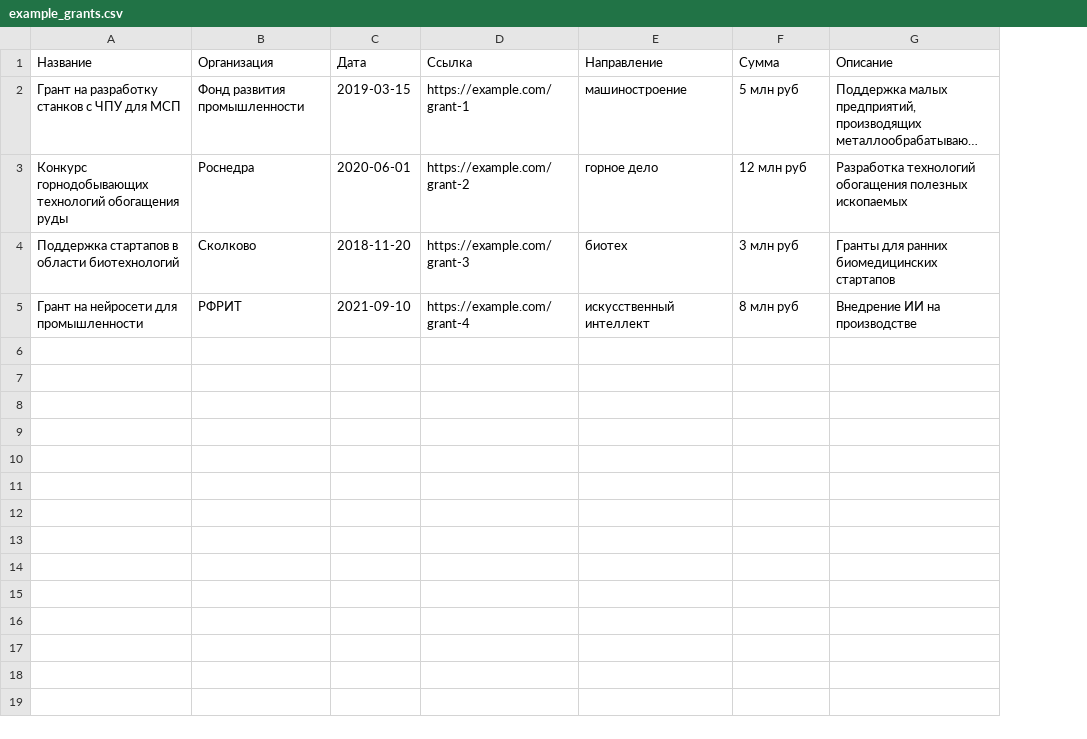
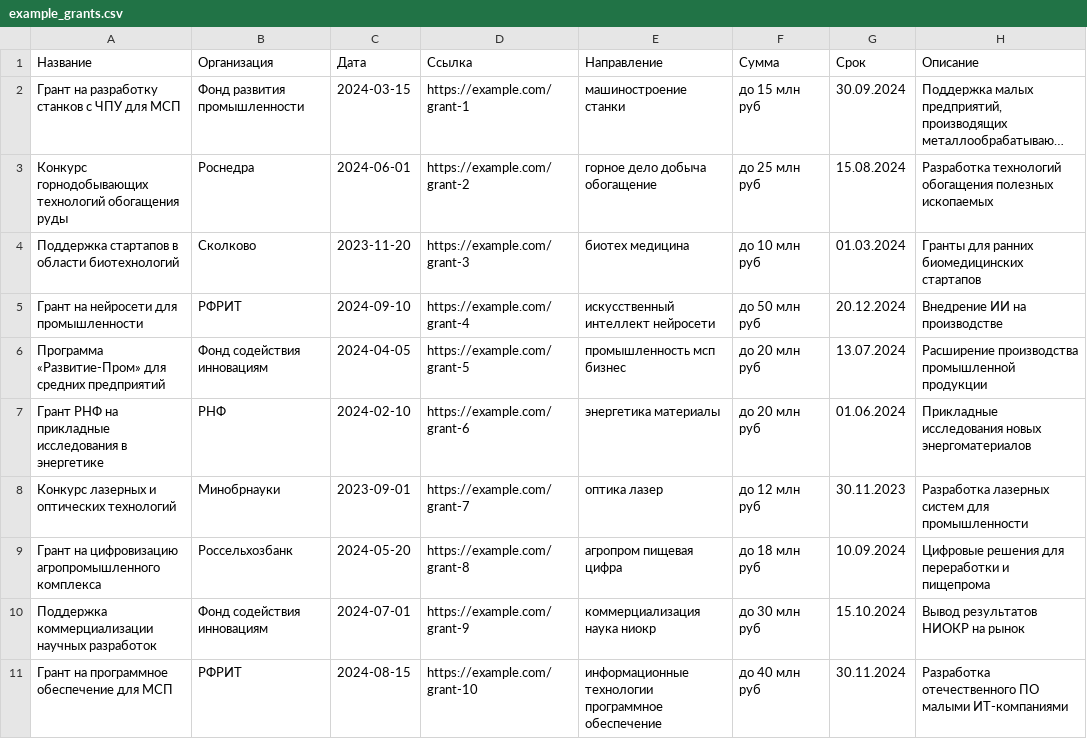
Before and after one commit to rebeard-rus/grant-radar, a CSV file: data/example_grants.csv, drawn as a sheet; long unchanged cells end in …; the diff names each change by its address in the sheet, - before the commit and + after, or states it on an @@ line.

Commit message:
Structured grants in search: cards show direction/size/deadline; filter search to imported bases (bot_structured_only), tag scanned items as news

```diff
--- a/data/example_grants.csv
+++ b/data/example_grants.csv
+column G (Срок), rows 2-5: 30.09.2024 | 15.08.2024 | 01.03.2024 | 20.12.2024
-C2 (Дата): 2019-03-15
+C2 (Дата): 2024-03-15
-E2 (Направление): машиностроение
+E2 (Направление): машиностроение станки
-F2 (Сумма): 5 млн руб
+F2 (Сумма): до 15 млн руб
-C3 (Дата): 2020-06-01
+C3 (Дата): 2024-06-01
-E3 (Направление): горное дело
+E3 (Направление): горное дело добыча обогащение
-F3 (Сумма): 12 млн руб
+F3 (Сумма): до 25 млн руб
-C4 (Дата): 2018-11-20
+C4 (Дата): 2023-11-20
-E4 (Направление): биотех
+E4 (Направление): биотех медицина
-F4 (Сумма): 3 млн руб
+F4 (Сумма): до 10 млн руб
-C5 (Дата): 2021-09-10
+C5 (Дата): 2024-09-10
-E5 (Направление): искусственный интеллект
+E5 (Направление): искусственный интеллект нейросети
-F5 (Сумма): 8 млн руб
+F5 (Сумма): до 50 млн руб
+row 6: Программа «Развитие-Пром» для средних предприятий | Фонд содействия инновациям | 2024-04-05 | https://example.com/grant-5 | промышленность мсп бизнес | до 20 млн руб | 13.07.2024 | Расширение производства промышленной продукции
+row 7: Грант РНФ на прикладные исследования в энергетике | РНФ | 2024-02-10 | https://example.com/grant-6 | энергетика материалы | до 20 млн руб | 01.06.2024 | Прикладные исследования новых энергоматериалов
+row 8: Конкурс лазерных и оптических технологий | Минобрнауки | 2023-09-01 | https://example.com/grant-7 | оптика лазер | до 12 млн руб | 30.11.2023 | Разработка лазерных систем для промышленности
+row 9: Грант на цифровизацию агропромышленного комплекса | Россельхозбанк | 2024-05-20 | https://example.com/grant-8 | агропром пищевая цифра | до 18 млн руб | 10.09.2024 | Цифровые решения для переработки и пищепрома
+row 10: Поддержка коммерциализации научных разработок | Фонд содействия инновациям | 2024-07-01 | https://example.com/grant-9 | коммерциализация наука ниокр | до 30 млн руб | 15.10.2024 | Вывод результатов НИОКР на рынок
+row 11: Грант на программное обеспечение для МСП | РФРИТ | 2024-08-15 | https://example.com/grant-10 | информационные технологии программное обеспечение | до 40 млн руб | 30.11.2024 | Разработка отечественного ПО малыми ИТ-компаниями
```
Also changed, not shown: 3 other files.
